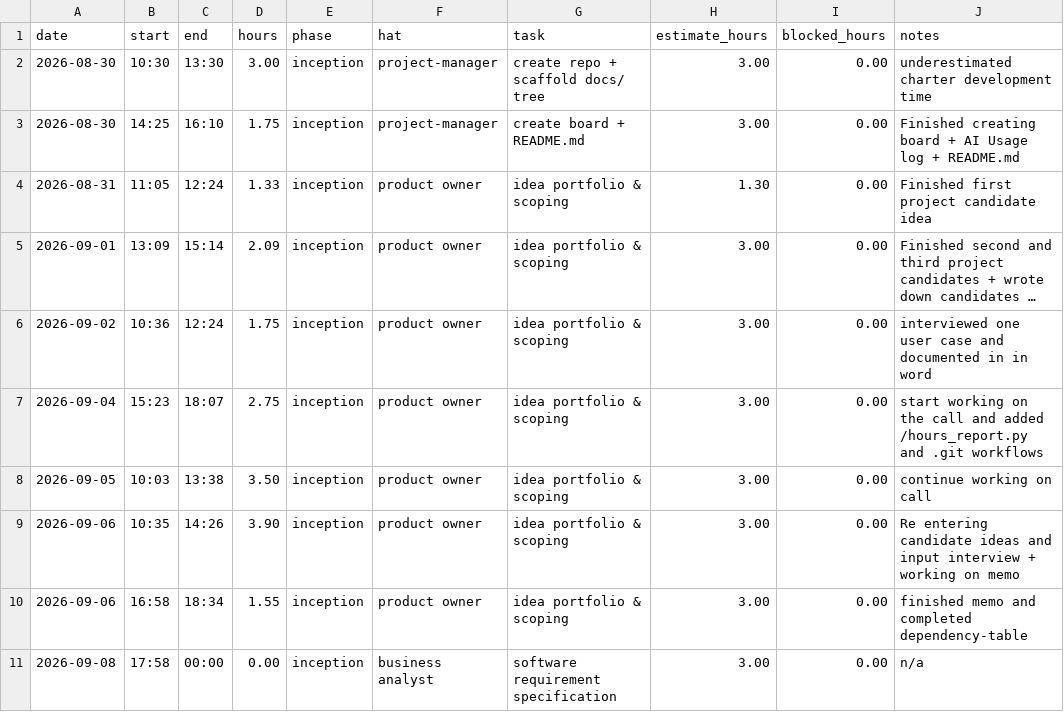
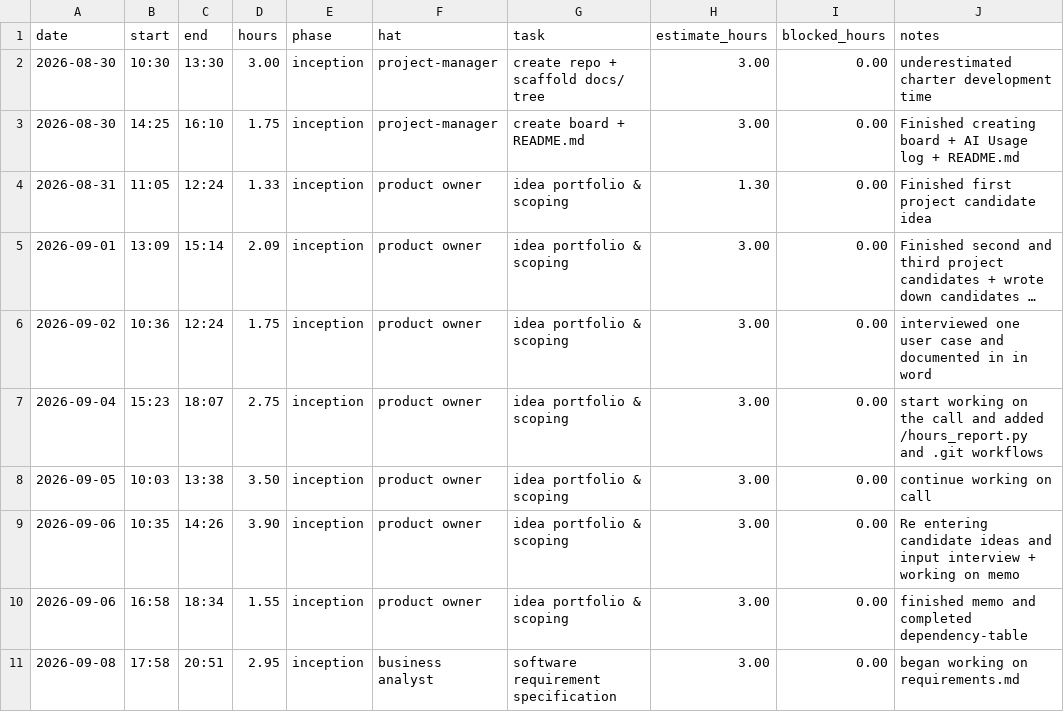
Before and after one commit to lpheng104/Pheng-Capstone2026, a CSV file: docs/hours-log.csv, drawn as a sheet; long unchanged cells end in ….

Commit message:
Modify hours-log.csv for requirements documentation
Updated hours log to reflect time spent on requirements.md.

```diff
--- a/docs/hours-log.csv
+++ b/docs/hours-log.csv
@@ -10,2 +10,2 @@ date,start,end,hours,phase,hat,task,estimate_hours,blocked_hours,notes
 2026-09-06,16:58,18:34,1.55,inception,product owner, idea portfolio & scoping, 3.00,0.00, finished memo and completed dependency-table
-2026-09-08,17:58,00:00,0.00,inception,business analyst, software requirement specification, 3.00,0.00, n/a
+2026-09-08,17:58,20:51,2.95,inception,business analyst, software requirement specification, 3.00,0.00, began working on requirements.md
```
